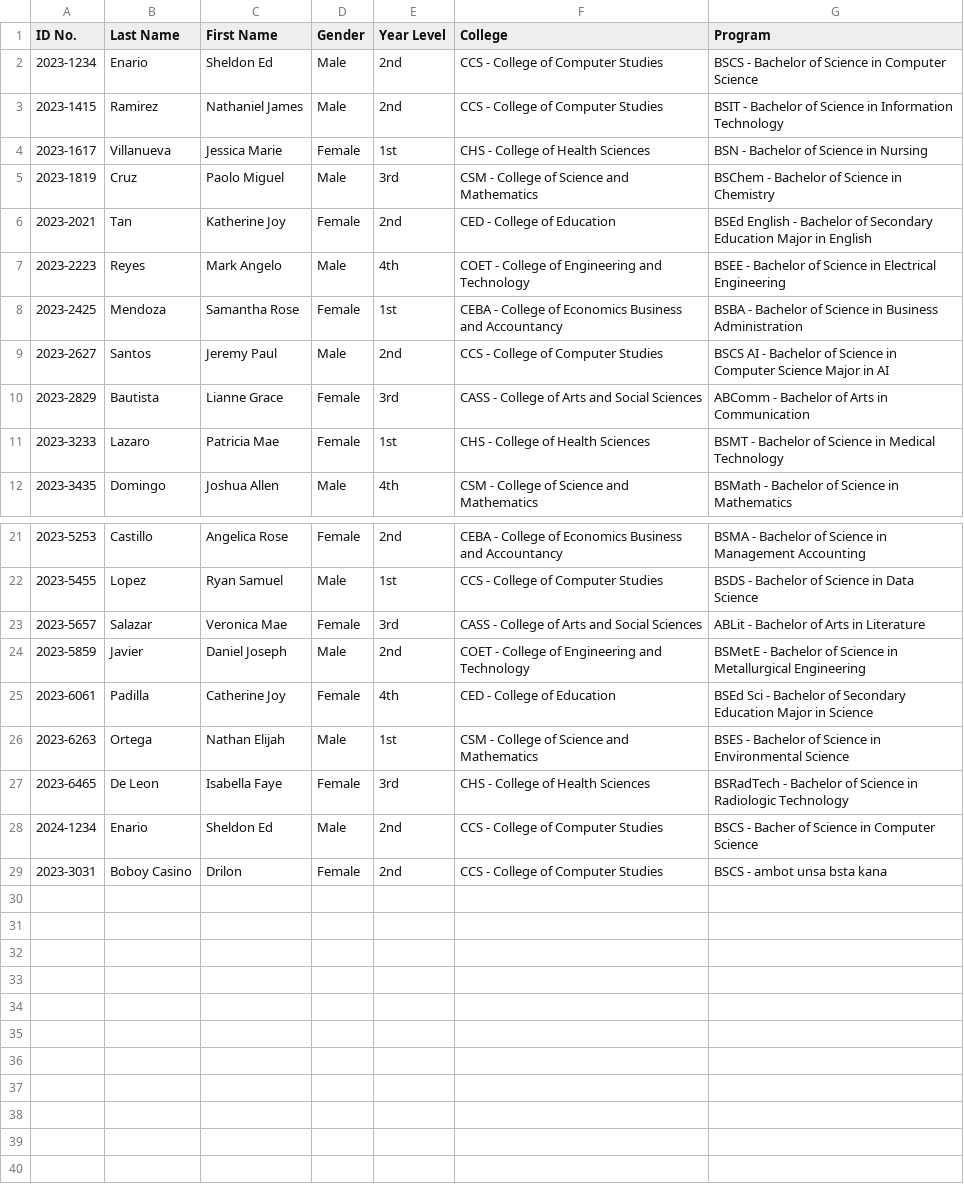
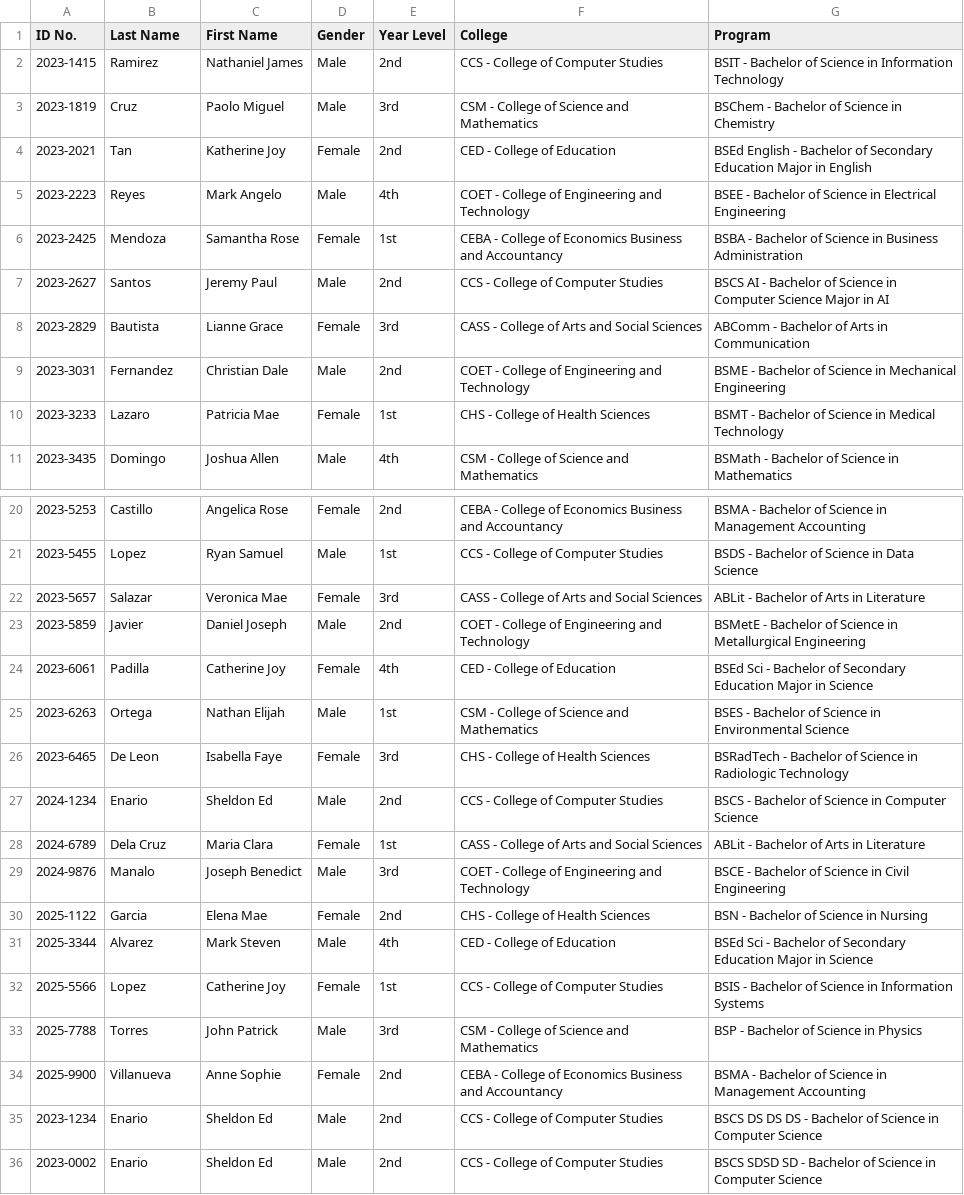
Before and after one commit to CodeDotcom2/SSIS_CSC151-Project, a CSV file: students.csv, drawn as a sheet; only a part is shown, gaps mark what is left out.

```diff
--- a/students.csv
+++ b/students.csv
@@ -1,5 +1,3 @@
 ID No.,Last Name,First Name,Gender,Year Level,College,Program
-2023-1234,Enario,Sheldon Ed,Male,2nd,CCS - College of Computer Studies,BSCS - Bachelor of Science in Computer Science
 2023-1415,Ramirez,Nathaniel James,Male,2nd,CCS - College of Computer Studies,BSIT - Bachelor of Science in Information Technology
-2023-1617,Villanueva,Jessica Marie,Female,1st,CHS - College of Health Sciences,BSN - Bachelor of Science in Nursing
 2023-1819,Cruz,Paolo Miguel,Male,3rd,CSM - College of Science and Mathematics,BSChem - Bachelor of Science in Chemistry
@@ -10,2 +8,3 @@ ID No.,Last Name,First Name,Gender,Year Level,College,Program
 2023-2829,Bautista,Lianne Grace,Female,3rd,CASS - College of Arts and Social Sciences,ABComm - Bachelor of Arts in Communication
+2023-3031,Fernandez,Christian Dale,Male,2nd,COET - College of Engineering and Technology,BSME - Bachelor of Science in Mechanical Engineering
 2023-3233,Lazaro,Patricia Mae,Female,1st,CHS - College of Health Sciences,BSMT - Bachelor of Science in Medical Technology
@@ -27,3 +26,11 @@ ID No.,Last Name,First Name,Gender,Year Level,College,Program
 2023-6465,De Leon,Isabella Faye,Female,3rd,CHS - College of Health Sciences,BSRadTech - Bachelor of Science in Radiologic Technology
-2024-1234,Enario,Sheldon Ed,Male,2nd,CCS - College of Computer Studies,BSCS - Bacher of Science in Computer Science
-2023-3031,Boboy Casino,Drilon,Female,2nd,CCS - College of Computer Studies,BSCS - ambot unsa bsta kana
+2024-1234,Enario,Sheldon Ed,Male,2nd,CCS - College of Computer Studies,BSCS - Bachelor of Science in Computer Science
+2024-6789,Dela Cruz,Maria Clara,Female,1st,CASS - College of Arts and Social Sciences,ABLit - Bachelor of Arts in Literature
+2024-9876,Manalo,Joseph Benedict,Male,3rd,COET - College of Engineering and Technology,BSCE - Bachelor of Science in Civil Engineering
+2025-1122,Garcia,Elena Mae,Female,2nd,CHS - College of Health Sciences,BSN - Bachelor of Science in Nursing
+2025-3344,Alvarez,Mark Steven,Male,4th,CED - College of Education,BSEd Sci - Bachelor of Secondary Education Major in Science
+2025-5566,Lopez,Catherine Joy,Female,1st,CCS - College of Computer Studies,BSIS - Bachelor of Science in Information Systems
+2025-7788,Torres,John Patrick,Male,3rd,CSM - College of Science and Mathematics,BSP - Bachelor of Science in Physics
+2025-9900,Villanueva,Anne Sophie,Female,2nd,CEBA - College of Economics Business and Accountancy,BSMA - Bachelor of Science in Management Accounting
+2023-1234,Enario,Sheldon Ed,Male,2nd,CCS - College of Computer Studies,BSCS DS DS DS - Bachelor of Science in Computer Science
+2023-0002,Enario,Sheldon Ed,Male,2nd,CCS - College of Computer Studies,BSCS SDSD SD - Bachelor of Science in Computer Science
```
Also changed, not shown: 1 other file.
